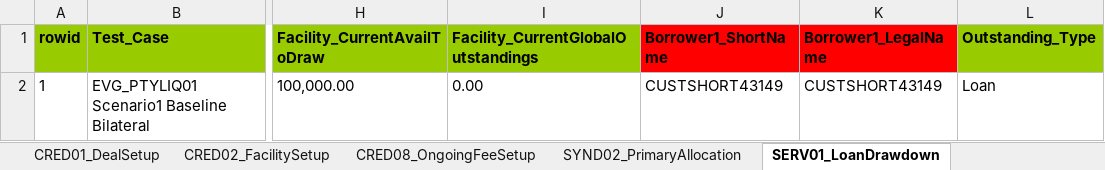
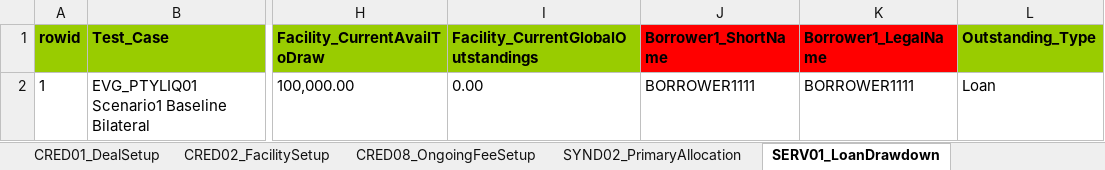
Before and after one commit to shirleenhong/automation-loan-application-cba, an Excel workbook: DataSet/LoanIQ_DataSet/EVG_PTYLIQ01_BaselineBilateralCustomer.xlsx, sheet SERV01_LoanDrawdown, drawn as a sheet; only a part is shown, gaps mark what is left out; values as stored, in another font and other column widths than the file's, no borders; the diff names each change by its address in the sheet, - before the commit and + after, or states it on an @@ line.

Commit message:
GDE-8148
Update dataset Borrower

```diff
--- a/DataSet/LoanIQ_DataSet/EVG_PTYLIQ01_BaselineBilateralCustomer.xlsx (sheet SERV01_LoanDrawdown)
+++ b/DataSet/LoanIQ_DataSet/EVG_PTYLIQ01_BaselineBilateralCustomer.xlsx (sheet SERV01_LoanDrawdown)
-J2 (Borrower1_ShortName): CUSTSHORT43149
+J2 (Borrower1_ShortName): BORROWER1111
-K2 (Borrower1_LegalName): CUSTSHORT43149
+K2 (Borrower1_LegalName): BORROWER1111
```
Also changed, not shown: sheet SERV21_InterestPayments, sheet SERV18_Payments, sheet CRED02_FacilitySetup, sheet SERV29_PaymentFees.
